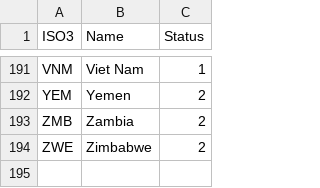
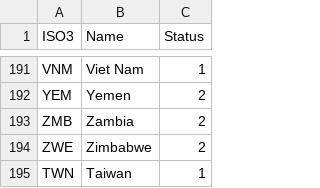
Before and after one commit to kss02281/MapFlix, a CSV file: frontend/public/vulnerability.csv, drawn as a sheet; only a part is shown, gaps mark what is left out; the diff names each change by its address in the sheet, - before the commit and + after, or states it on an @@ line.

```diff
--- a/frontend/public/vulnerability.csv
+++ b/frontend/public/vulnerability.csv
+row 195: TWN | Taiwan | 1
```
Also changed, not shown: 3 other files.
